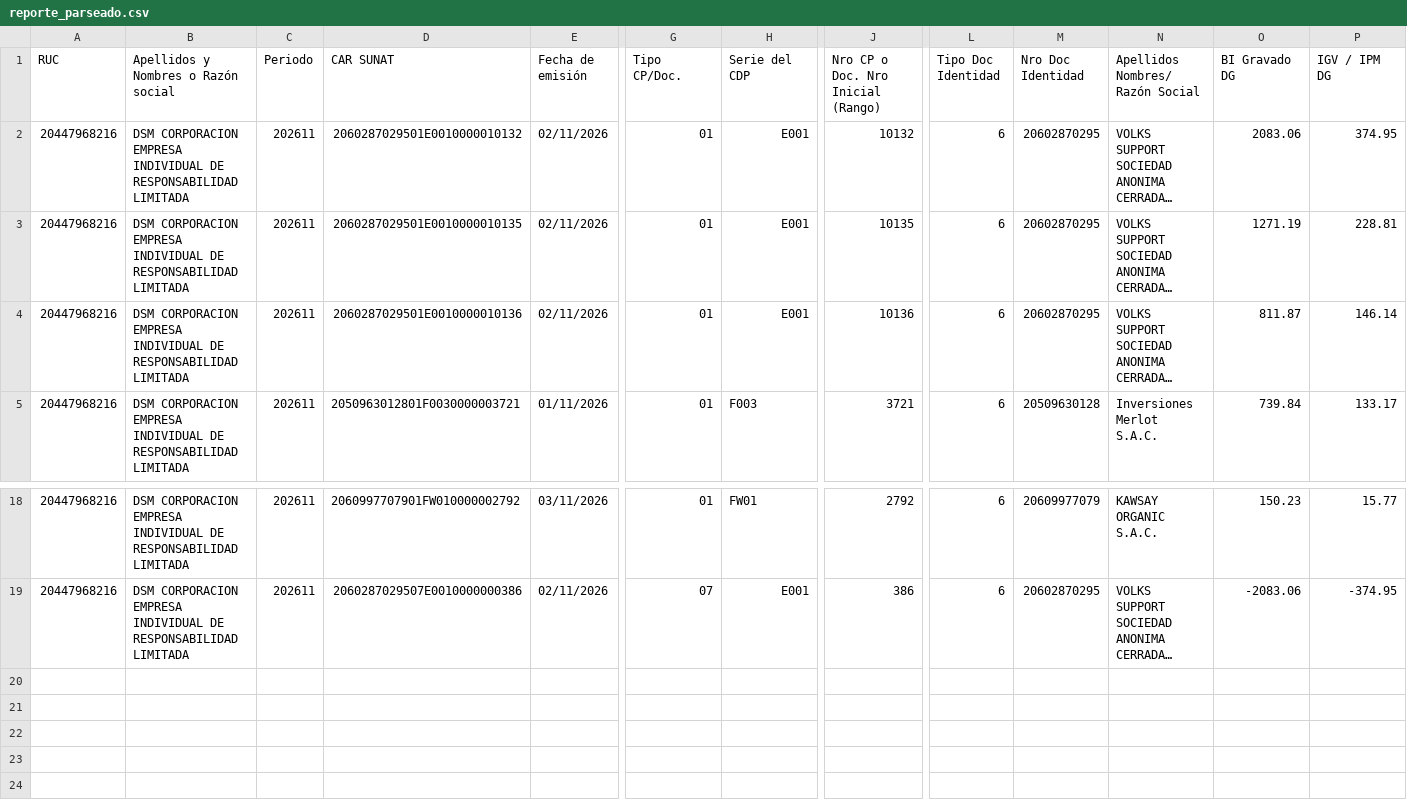
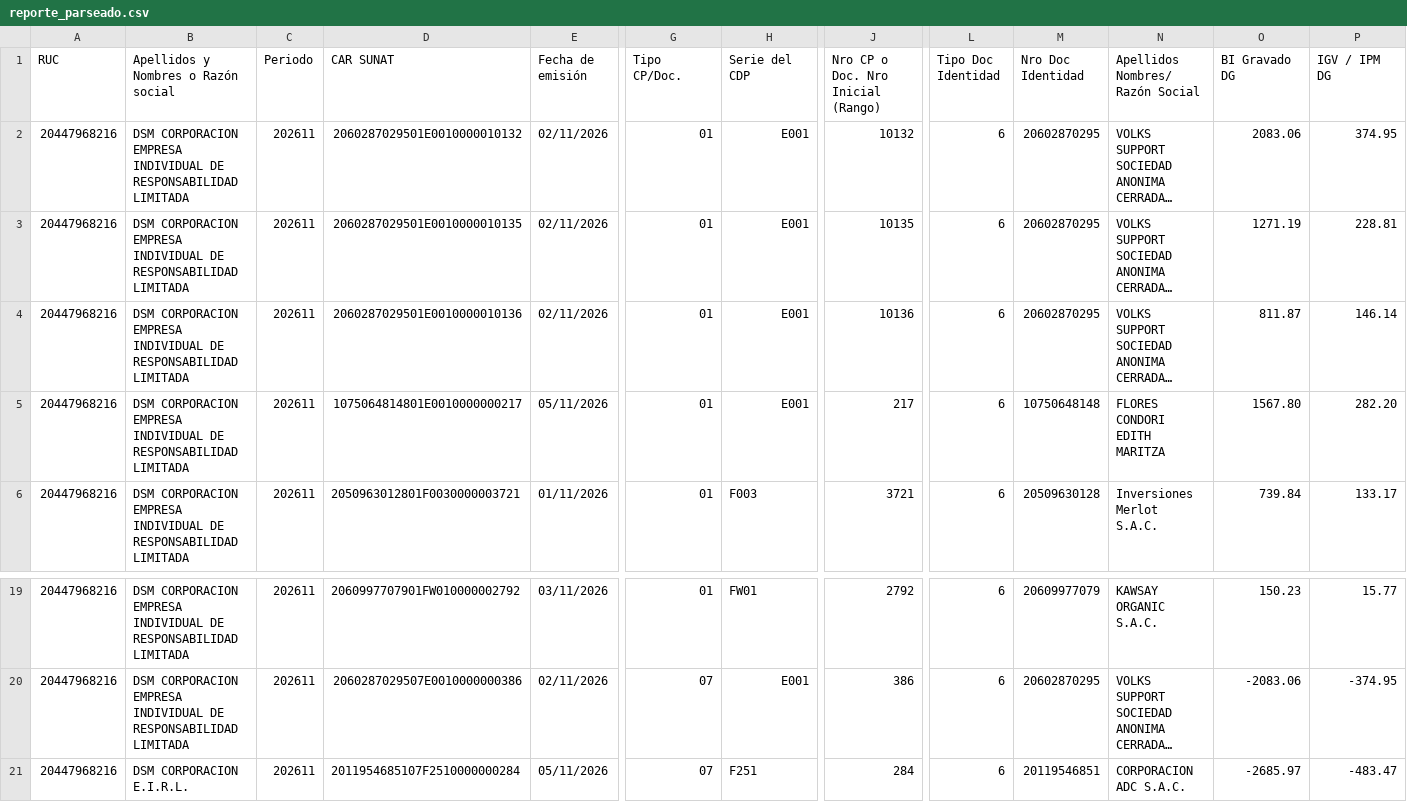
Before and after one commit to Aquivan/Claude, a CSV file: sire/20447968216/historico/202611/reporte_parseado.csv, drawn as a sheet; only a part is shown, gaps mark what is left out; long unchanged cells end in …; rows hold the shown columns only; the diff names each change by its address in the sheet, - before the commit and + after, or states it on an @@ line.

```diff
--- a/sire/20447968216/historico/202611/reporte_parseado.csv
+++ b/sire/20447968216/historico/202611/reporte_parseado.csv
+row 5: 20447968216 | DSM CORPORACION EMPRESA INDIVIDUAL DE RESPONSABILIDAD LIMITADA | 202611 | 1075064814801E0010000000217 | 05/11/2026 | 01 | E001 | 217 | 6 | 10750648148 | FLORES CONDORI EDITH MARITZA | 1567.80 | 282.20
+row 21: 20447968216 | DSM CORPORACION E.I.R.L. | 202611 | 2011954685107F2510000000284 | 05/11/2026 | 07 | F251 | 284 | 6 | 20119546851 | CORPORACION ADC S.A.C. | -2685.97 | -483.47
```
Also changed, not shown: sire/20447968216/facturas.csv, sire/20447968216/historico/202611/compras_propuesta.csv, 12 other files.
